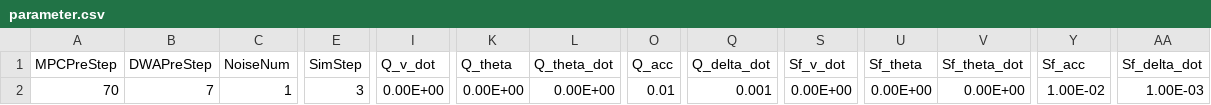
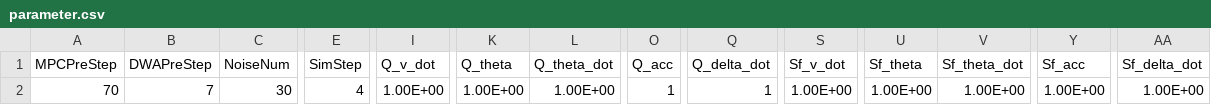
Before and after one commit to YusukeOi97/VehicleControlSim, a CSV file: Common/Prm_Setting/parameter.csv, drawn as a sheet; only a part is shown, gaps mark what is left out; the diff names each change by its address in the sheet, - before the commit and + after, or states it on an @@ line.

```diff
--- a/Common/Prm_Setting/parameter.csv
+++ b/Common/Prm_Setting/parameter.csv
-C2 (NoiseNum): 1
+C2 (NoiseNum): 30
-E2 (SimStep): 3
+E2 (SimStep): 4
-I2 (Q_v_dot): 0.00E+00
+I2 (Q_v_dot): 1.00E+00
-K2 (Q_theta): 0.00E+00
+K2 (Q_theta): 1.00E+00
-L2 (Q_theta_dot): 0.00E+00
+L2 (Q_theta_dot): 1.00E+00
-O2 (Q_acc): 0.01
+O2 (Q_acc): 1
-Q2 (Q_delta_dot): 0.001
+Q2 (Q_delta_dot): 1
-S2 (Sf_v_dot): 0.00E+00
+S2 (Sf_v_dot): 1.00E+00
-U2 (Sf_theta): 0.00E+00
+U2 (Sf_theta): 1.00E+00
-V2 (Sf_theta_dot): 0.00E+00
+V2 (Sf_theta_dot): 1.00E+00
-Y2 (Sf_acc): 1.00E-02
+Y2 (Sf_acc): 1.00E+00
-AA2 (Sf_delta_dot): 1.00E-03
+AA2 (Sf_delta_dot): 1.00E+00
```
Also changed, not shown: 9 other files.
